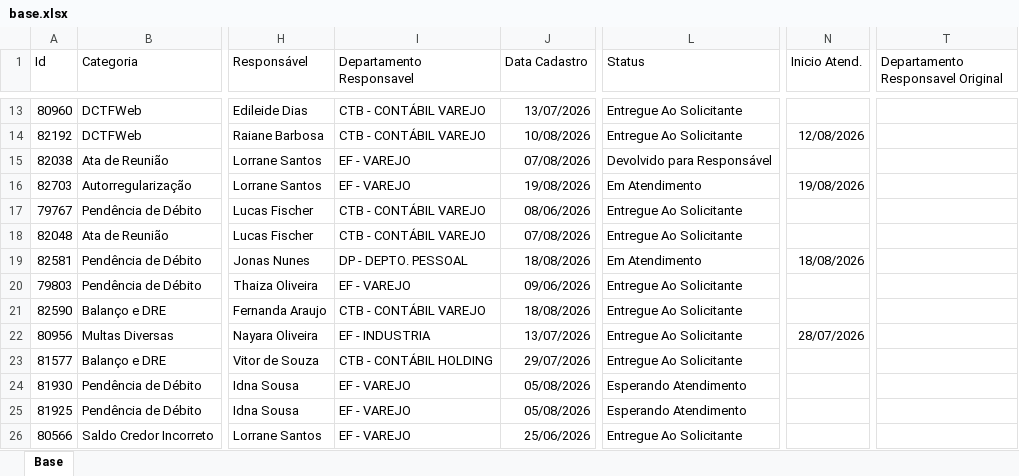
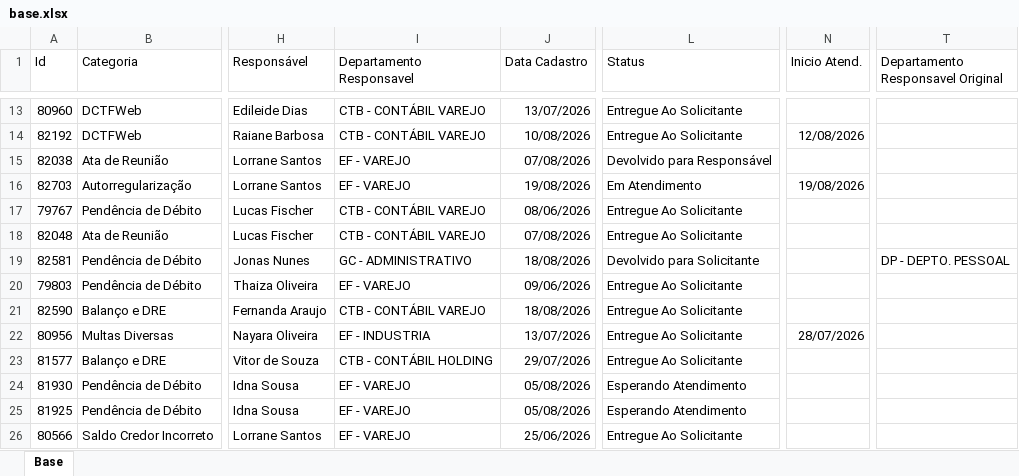
Before and after one commit to Controladoria-MG/Portal-dos-chamados, an Excel workbook: data/base.xlsx, sheet Base, drawn as a sheet; only a part is shown, gaps mark what is left out; values as stored, in another font and other column widths than the file's, no borders; table styles not drawn; the diff covers the shown part only; the diff names each change by its address in the sheet, - before the commit and + after, or states it on an @@ line.

```diff
--- a/data/base.xlsx (sheet Base)
+++ b/data/base.xlsx (sheet Base)
-I19 (Departamento Responsavel): DP - DEPTO. PESSOAL
+I19 (Departamento Responsavel): GC - ADMINISTRATIVO
-L19 (Status): Em Atendimento
+L19 (Status): Devolvido para Solicitante
-N19 (Inicio Atend.): 18/08/2026
+N19 (Inicio Atend.): (empty)
-T19: (empty)
+T19: DP - DEPTO. PESSOAL
```
Also changed, not shown: 4 added rows, 3 removed rows and 15 edited cells elsewhere in this sheet, 2 other files.
